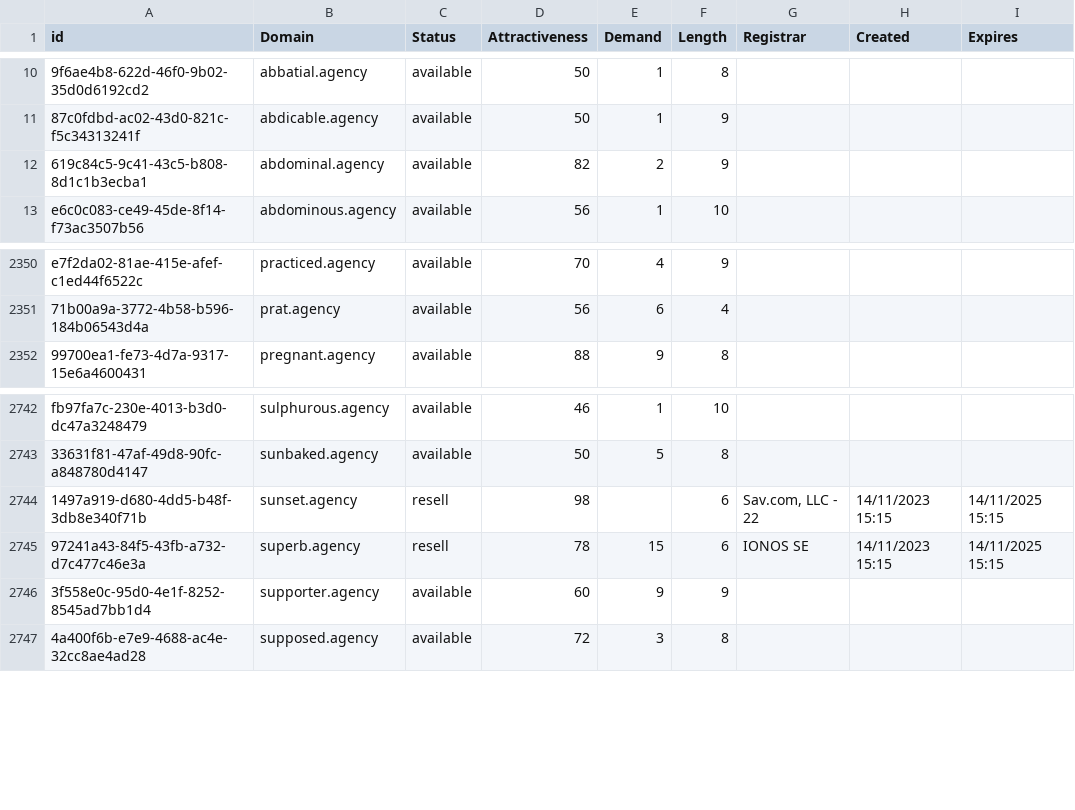
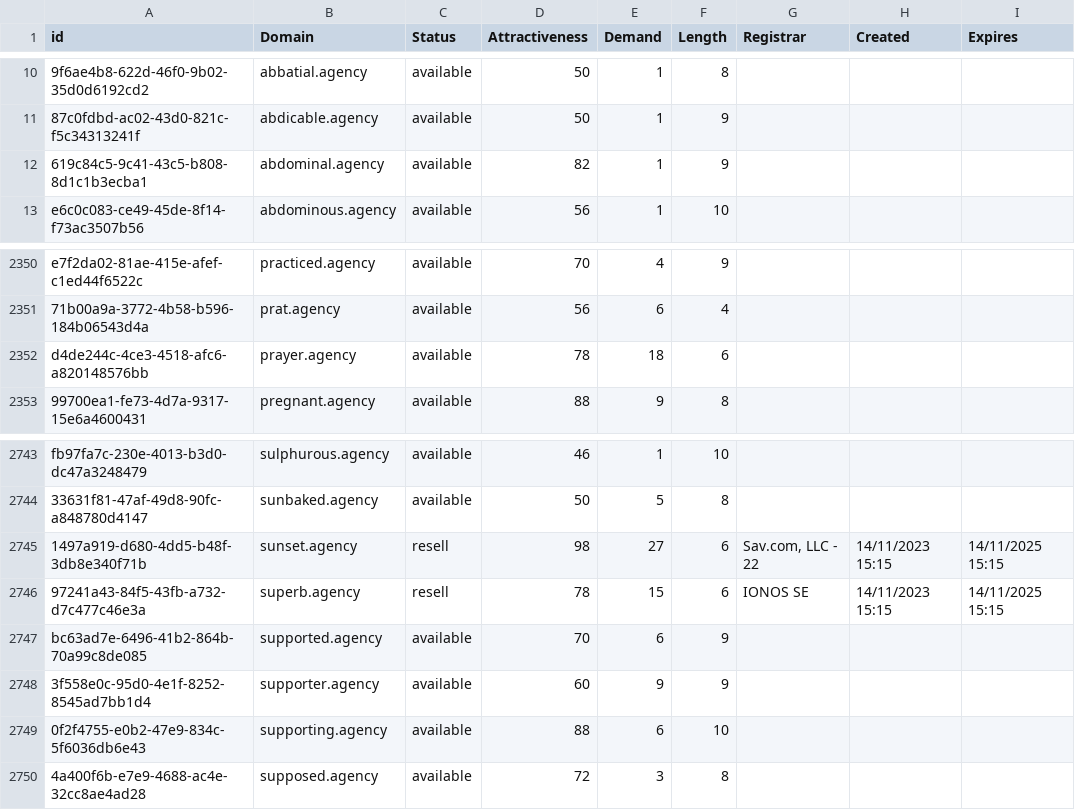
Before and after one commit to UniqueDomains/agency-oneword-domains, a CSV file: agency.csv, drawn as a sheet; only a part is shown, gaps mark what is left out; addresses are those after the commit; the diff names each change by its address in the sheet, - before the commit and + after, or states it on an @@ line.

Commit message:
Domains update

```diff
--- a/agency.csv
+++ b/agency.csv
-E12 (Demand): 2
+E12 (Demand): 1
+row 2352: d4de244c-4ce3-4518-afc6-a820148576bb | prayer.agency | available | 78 | 18 | 6
-E2745 (Demand): (empty)
+E2745 (Demand): 27
+row 2747: bc63ad7e-6496-41b2-864b-70a99c8de085 | supported.agency | available | 70 | 6 | 9
+row 2749: 0f2f4755-e0b2-47e9-834c-5f6036db6e43 | supporting.agency | available | 88 | 6 | 10
```
Also changed, not shown: 2 other files.
